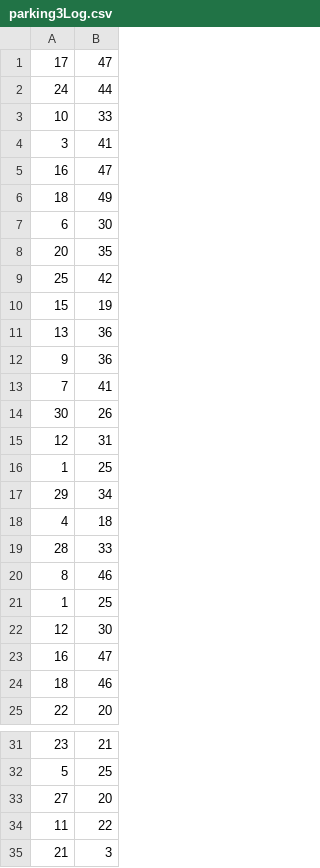
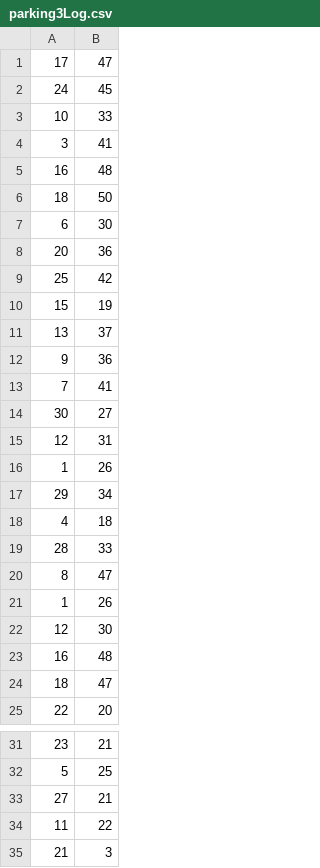
Before and after one commit to KevinFroissart/SA6_CarPark_AI, a CSV file: SA6/CSV/Parking/parking3Log.csv, drawn as a sheet; only a part is shown, gaps mark what is left out.

```diff
--- a/SA6/CSV/Parking/parking3Log.csv
+++ b/SA6/CSV/Parking/parking3Log.csv
@@ -1,17 +1,17 @@
 17,47
-24,44
+24,45
 10,33
 3,41
-16,47
-18,49
+16,48
+18,50
 6,30
-20,35
+20,36
 25,42
 15,19
-13,36
+13,37
 9,36
 7,41
-30,26
+30,27
 12,31
-1,25
+1,26
 29,34
@@ -19,7 +19,7 @@
 28,33
-8,46
-1,25
+8,47
+1,26
 12,30
-16,47
-18,46
+16,48
+18,47
 22,20
@@ -32,3 +32,3 @@
 5,25
-27,20
+27,21
 11,22
```
Also changed, not shown: 10 other files.
